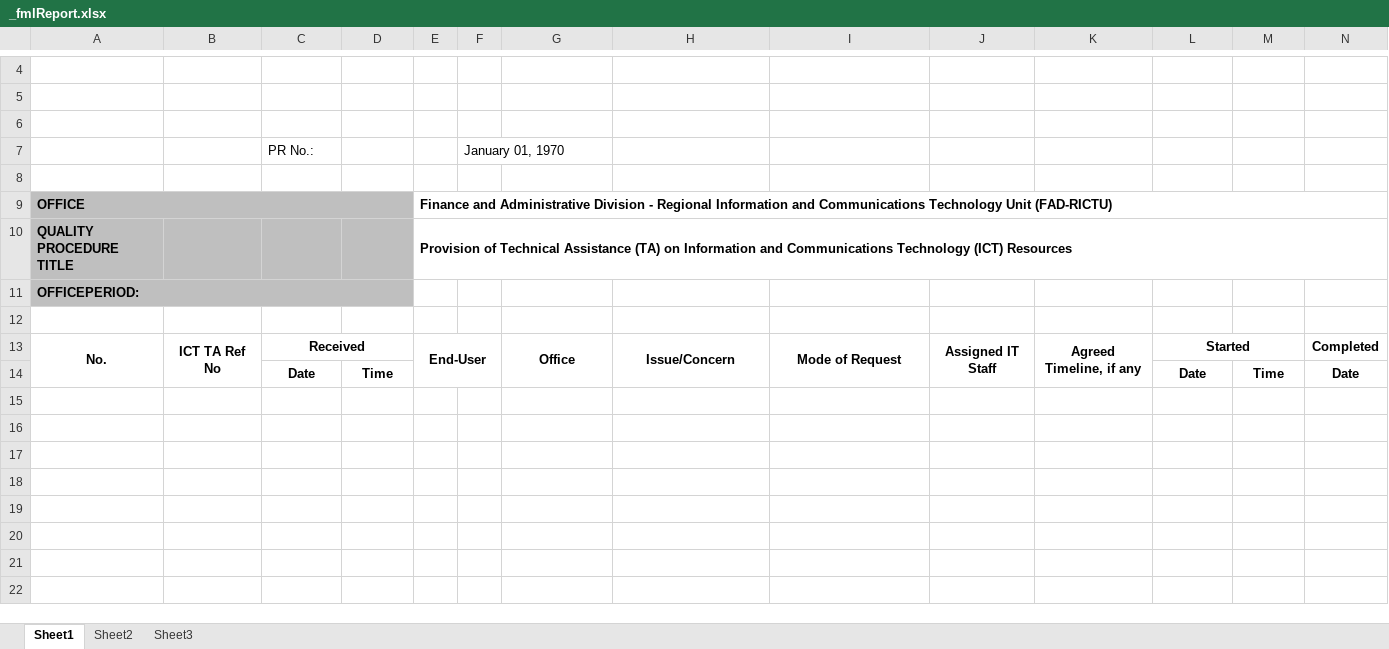
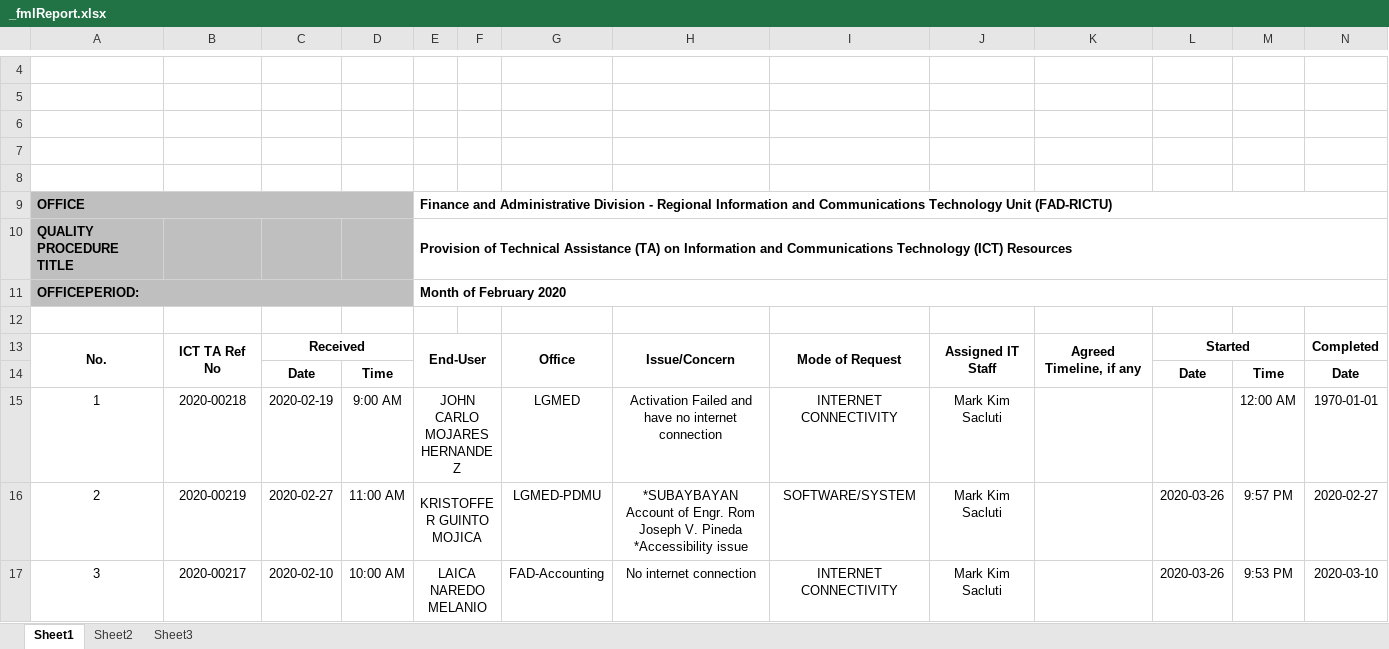
Before and after one commit to princezhian19/fas2020, an Excel workbook: _fmlReport.xlsx, sheet Sheet1, drawn as a sheet; only a part is shown, gaps mark what is left out; values as stored, in another font and other column widths than the file's, no borders; charts and pictures not drawn; rows hold the shown columns only; ↵ is a line break in a cell; the diff names each change by its address in the sheet, - before the commit and + after, or states it on an @@ line.

```diff
--- a/_fmlReport.xlsx (sheet Sheet1)
+++ b/_fmlReport.xlsx (sheet Sheet1)
-row 7:  |  | PR No.: |  |  | January 01, 1970
+row 7: (empty)
-E11: (empty)
+E11: Month of February 2020
+E11:Q11 merged
+row 15: 1 | 2020-00218 | 2020-02-19 | 9:00 AM | JOHN CARLO MOJARES HERNANDEZ |  | LGMED | Activation Failed and have no internet connection | INTERNET CONNECTIVITY | Mark Kim Sacluti |  |  | 12:00 AM | 1970-01-01
+row 16: 2 | 2020-00219 | 2020-02-27 | 11:00 AM | KRISTOFFER GUINTO MOJICA |  | LGMED-PDMU | *SUBAYBAYAN Account of Engr. Rom Joseph V. Pineda ↵ *Accessibility issue | SOFTWARE/SYSTEM | Mark Kim Sacluti |  | 2020-03-26 | 9:57 PM | 2020-02-27
+row 17: 3 | 2020-00217 | 2020-02-10 | 10:00 AM | LAICA NAREDO MELANIO |  | FAD-Accounting | No internet connection | INTERNET CONNECTIVITY | Mark Kim Sacluti |  | 2020-03-26 | 9:53 PM | 2020-03-10
```
Also changed, not shown: 1 other file.
